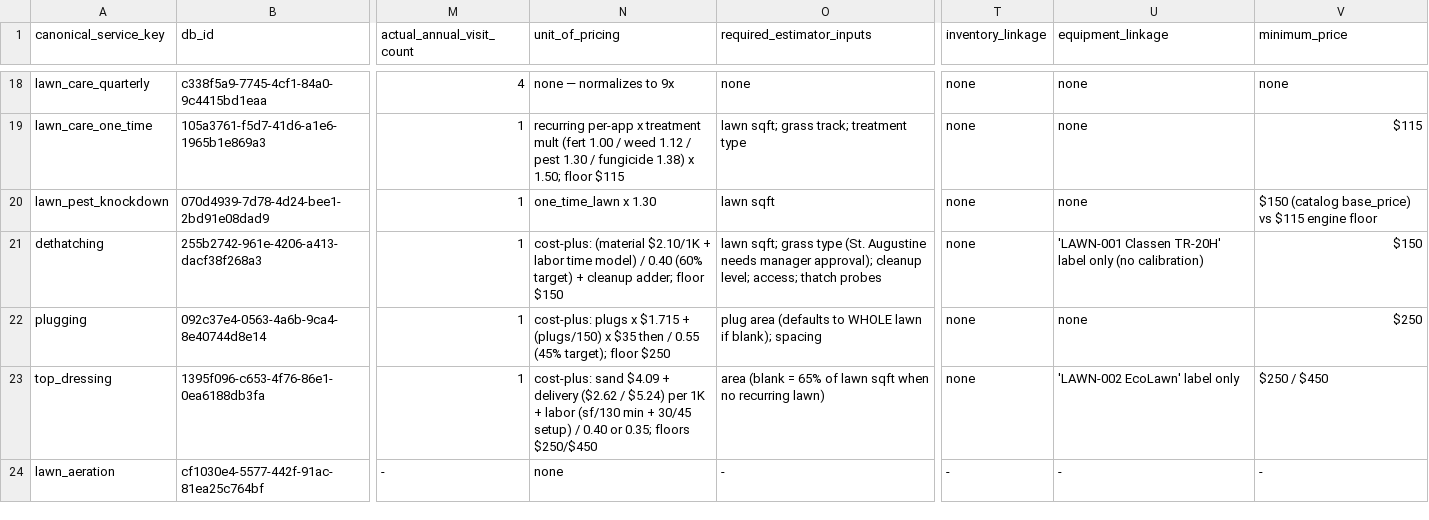
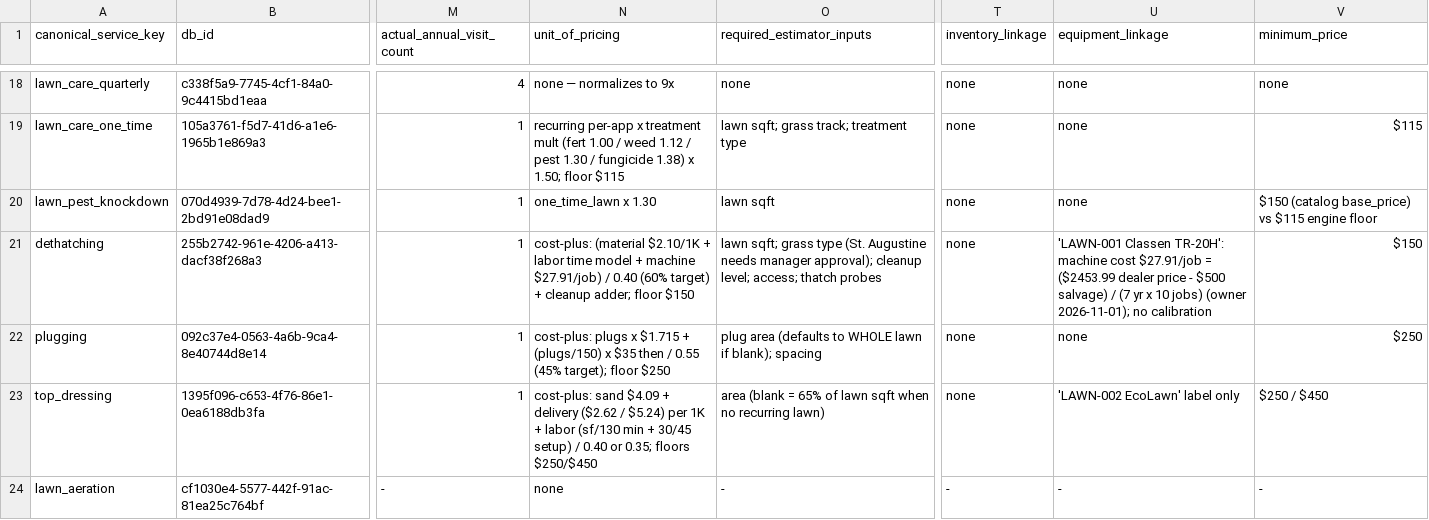
Before and after one commit to wavespestcontrolfl/waves-customer-portal, a CSV file: docs/estimator-pricing-service-matrix.csv, drawn as a sheet; only a part is shown, gaps mark what is left out; the diff covers the shown part only; the diff names each change by its address in the sheet, - before the commit and + after, or states it on an @@ line.

```diff
--- a/docs/estimator-pricing-service-matrix.csv
+++ b/docs/estimator-pricing-service-matrix.csv
-N21 (unit_of_pricing): …labor time model) / 0.40…
+N21 (unit_of_pricing): …labor time model + machine $27.91/job) / 0.40…
-U21 (equipment_linkage): 'LAWN-001 Classen TR-20H' label only (no calibration)
+U21 (equipment_linkage): 'LAWN-001 Classen TR-20H': machine cost $27.91/job = ($2453.99 dealer price - $500 salvage) / (7 yr x 10 jobs) (owner 2026-11-01); no calibration
```
Also changed, not shown: 2 edited cells elsewhere in this file, 10 other files.
